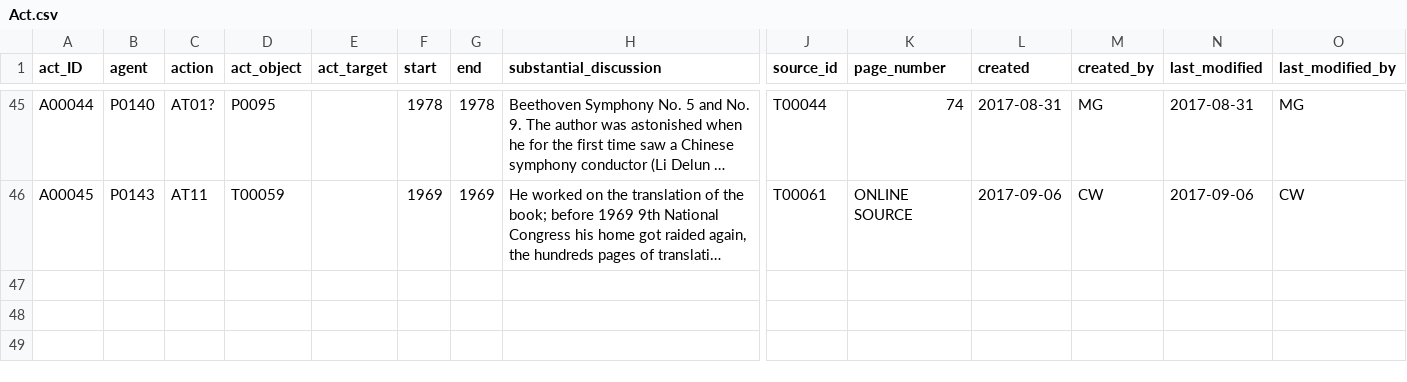
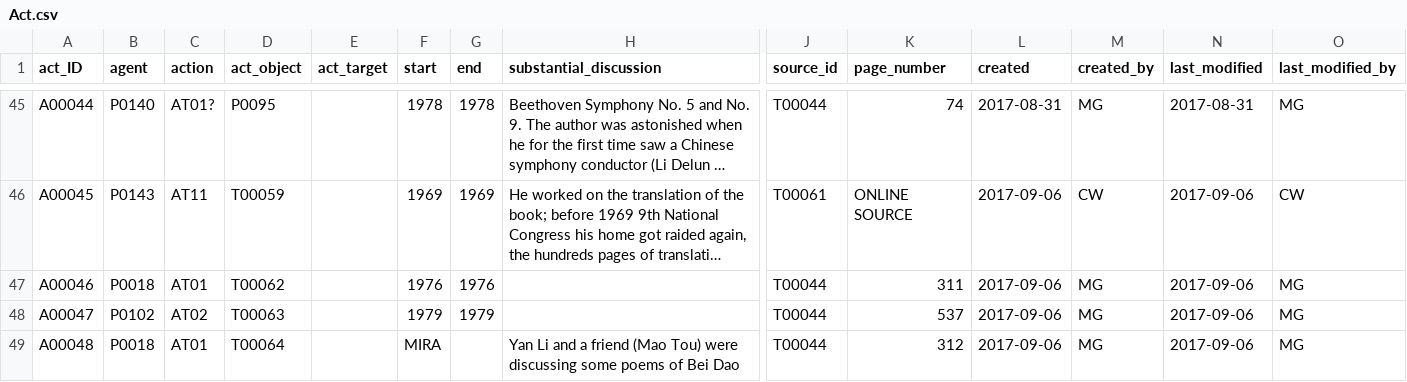
Before and after one commit to duncdrum/mini-reading, a CSV file: Act.csv, drawn as a sheet; only a part is shown, gaps mark what is left out; long unchanged cells end in …; rows hold the shown columns only; the diff names each change by its address in the sheet, - before the commit and + after, or states it on an @@ line.

```diff
--- a/Act.csv
+++ b/Act.csv
+row 47: A00046 | P0018 | AT01 | T00062 |  | 1976 | 1976 |  | T00044 | 311 | 2017-09-06 | MG | 2017-09-06 | MG
+row 48: A00047 | P0102 | AT02 | T00063 |  | 1979 | 1979 |  | T00044 | 537 | 2017-09-06 | MG | 2017-09-06 | MG
+row 49: A00048 | P0018 | AT01 | T00064 |  | MIRA |  | Yan Li and a friend (Mao Tou) were discussing some poems of Bei Dao | T00044 | 312 | 2017-09-06 | MG | 2017-09-06 | MG
```
Also changed, not shown: Text.csv.
